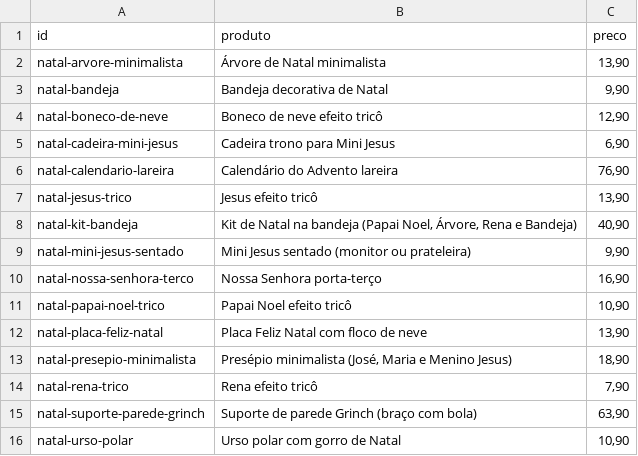
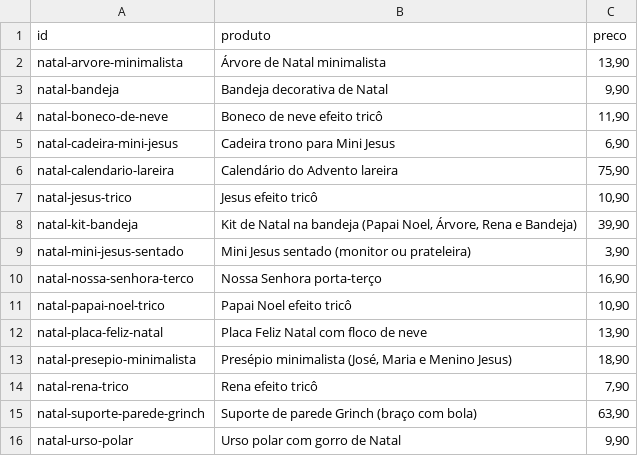
Before and after one commit to tteuzz/catalogo-3d, a CSV file: precos.csv, drawn as a sheet.

```diff
--- a/precos.csv
+++ b/precos.csv
@@ -3,8 +3,8 @@ natal-arvore-minimalista;Árvore de Natal minimalista;13,90
 natal-bandeja;Bandeja decorativa de Natal;9,90
-natal-boneco-de-neve;Boneco de neve efeito tricô;12,90
+natal-boneco-de-neve;Boneco de neve efeito tricô;11,90
 natal-cadeira-mini-jesus;Cadeira trono para Mini Jesus;6,90
-natal-calendario-lareira;Calendário do Advento lareira;76,90
-natal-jesus-trico;Jesus efeito tricô;13,90
-natal-kit-bandeja;Kit de Natal na bandeja (Papai Noel, Árvore, Rena e Bandeja);40,90
-natal-mini-jesus-sentado;Mini Jesus sentado (monitor ou prateleira);9,90
+natal-calendario-lareira;Calendário do Advento lareira;75,90
+natal-jesus-trico;Jesus efeito tricô;10,90
+natal-kit-bandeja;Kit de Natal na bandeja (Papai Noel, Árvore, Rena e Bandeja);39,90
+natal-mini-jesus-sentado;Mini Jesus sentado (monitor ou prateleira);3,90
 natal-nossa-senhora-terco;Nossa Senhora porta-terço;16,90
@@ -15,2 +15,2 @@ natal-rena-trico;Rena efeito tricô;7,90
 natal-suporte-parede-grinch;Suporte de parede Grinch (braço com bola);63,90
-natal-urso-polar;Urso polar com gorro de Natal;10,90
+natal-urso-polar;Urso polar com gorro de Natal;9,90
```
Also changed, not shown: 3 other files.
